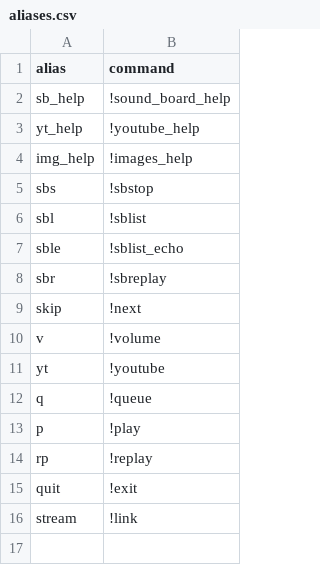
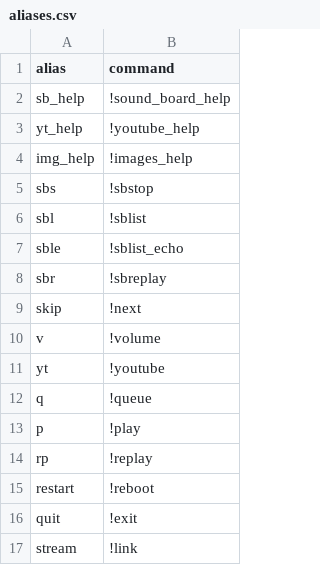
Before and after one commit to DuckBoss/JJMumbleBot, a CSV file: aliases/aliases.csv, drawn as a sheet.

Commit message:
!reboot related updates
- Added !restart as an alias to !reboot.
- Added !reboot to the bot_command_privileges.csv file. It will require atleast admin access by default.
- Added !reboot to the help data of the bot_commands plugin.

```diff
--- a/aliases/aliases.csv
+++ b/aliases/aliases.csv
@@ -14,2 +14,3 @@ p,!play
 rp,!replay
+restart,!reboot
 quit,!exit
```
Also changed, not shown: plugins/bot_commands/bot_commands_privileges.csv, 1 other file.
